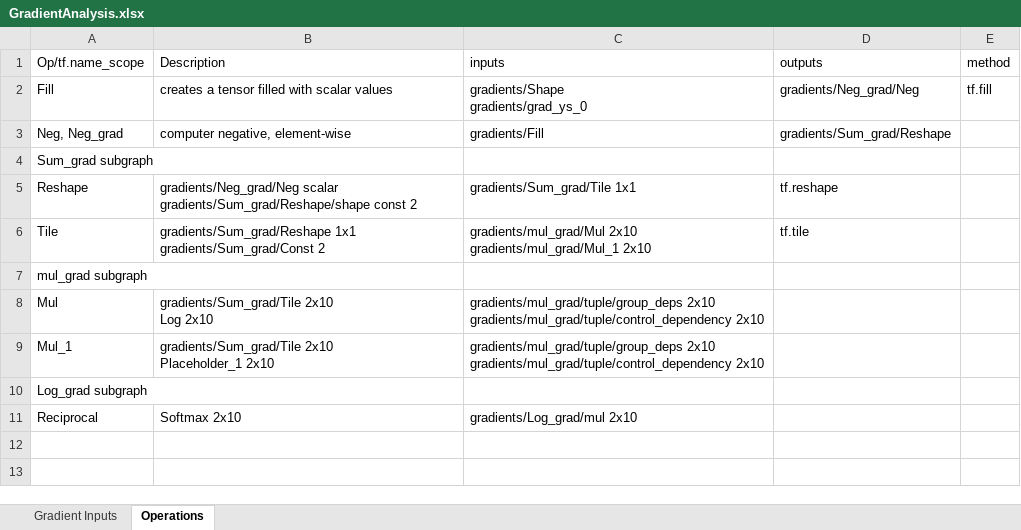
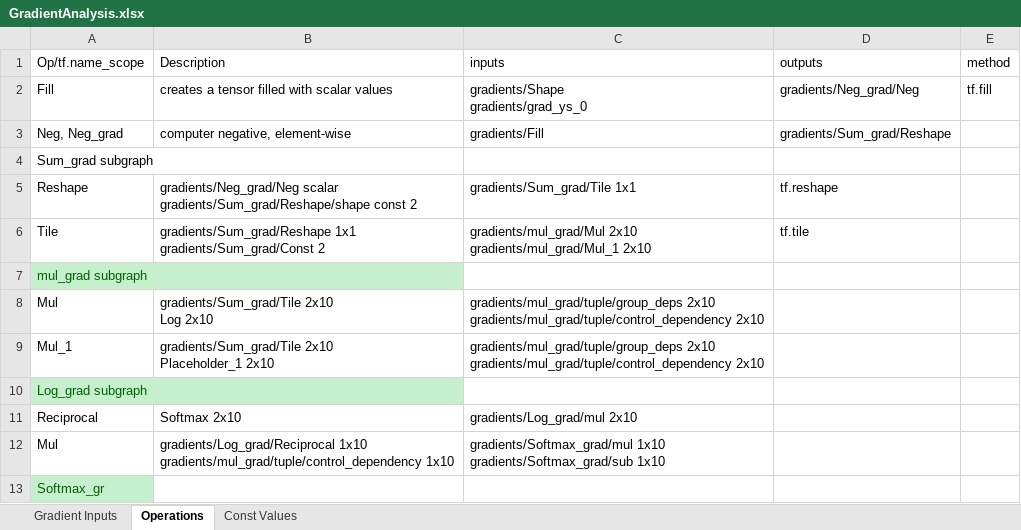
Before and after one commit to SpiNNakerManchester/SpiNNakerGraphFrontEnd, an Excel workbook: spinnaker_graph_front_end/examples/TensorSample/GradientAnalysis.xlsx, sheet Operations, drawn as a sheet; values as stored, in another font and other column widths than the file's, no borders; ↵ is a line break in a cell; the diff names each change by its address in the sheet, - before the commit and + after, or states it on an @@ line.

Commit message:
In progress gradient subgraph.

```diff
--- a/spinnaker_graph_front_end/examples/TensorSample/GradientAnalysis.xlsx (sheet Operations)
+++ b/spinnaker_graph_front_end/examples/TensorSample/GradientAnalysis.xlsx (sheet Operations)
+sheet tab: Const Values
@@ A7 fill: none → #C6EFCE, text colour: black → #006100 @@
@@ A10 fill: none → #C6EFCE, text colour: black → #006100 @@
+row 12: Mul | gradients/Log_grad/Reciprocal 1x10 ↵ gradients/mul_grad/tuple/control_dependency 1x10 | gradients/Softmax_grad/mul 1x10 ↵ gradients/Softmax_grad/sub 1x10
+row 13: Softmax_gr
```
Also changed, not shown: 4 other files.
